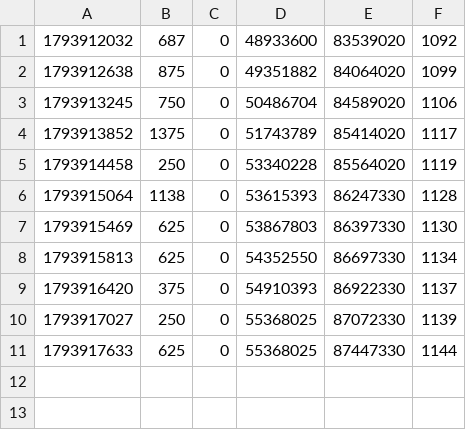
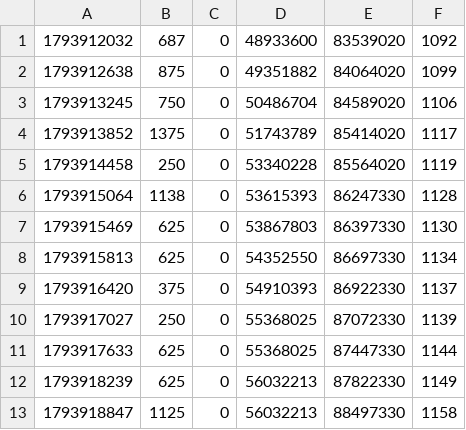
Before and after one commit to ronnissleepy-code/scripts, a TSV file: pcdock/fleet_pc.tsv, drawn as a sheet.

```diff
--- a/pcdock/fleet_pc.tsv
+++ b/pcdock/fleet_pc.tsv
@@ -11 +11,3 @@
 1793917633	625	0	55368025	87447330	1144
+1793918239	625	0	56032213	87822330	1149
+1793918847	1125	0	56032213	88497330	1158
```
Also changed, not shown: 7 other files.
